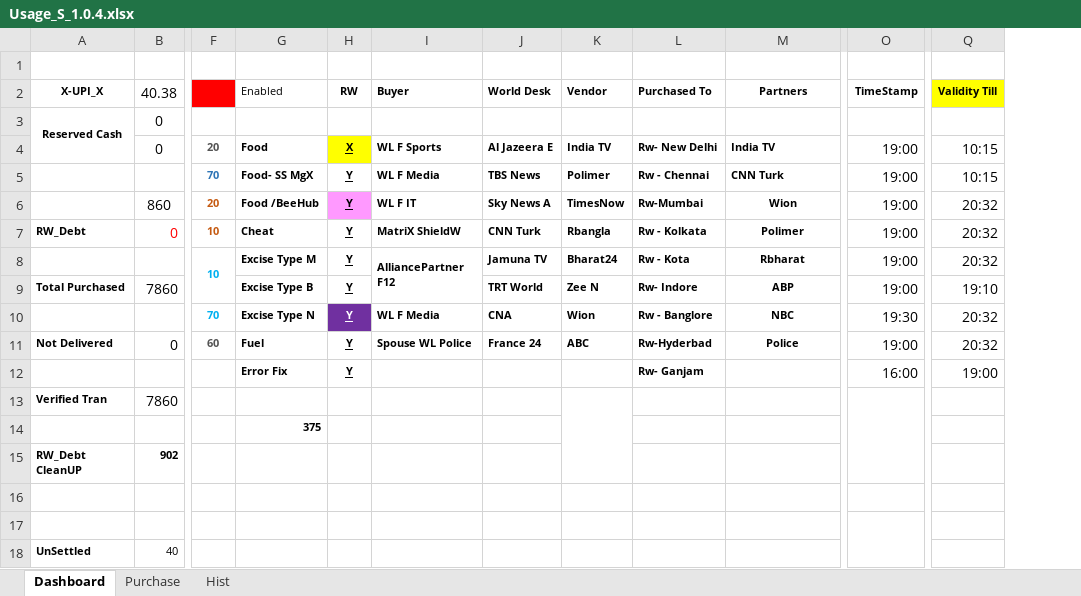
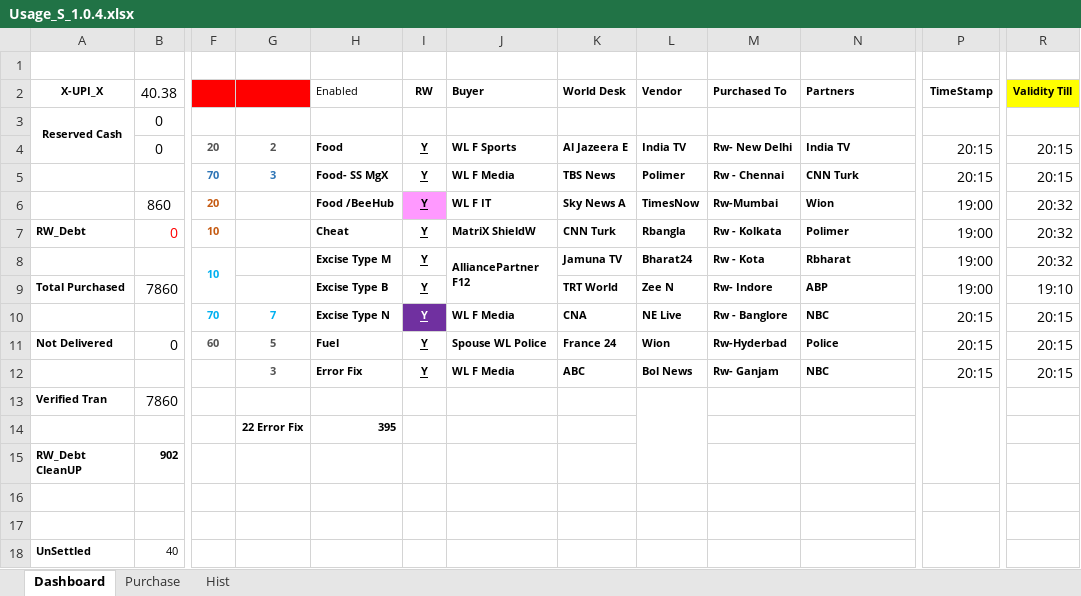
Before and after one commit to sawanCoder11/System_Work_RW, an Excel workbook: Usage_S_1.0.4.xlsx, sheet Dashboard, drawn as a sheet; only a part is shown, gaps mark what is left out; values as stored, in another font and other column widths than the file's, no borders; addresses are those after the commit; the diff names each change by its address in the sheet, - before the commit and + after, or states it on an @@ line.

Commit message:
Rw Updates _ 22ErrorFix_Usage_20:30PM
Rw Updates _ 22ErrorFix_Usage_20:30PM

Boat Updates:-
InCapacity - [2+15+3] , NodeW - [-3] , BirdW - [6] , FuelW - [19]

Host - [9 + 1] ,

```diff
--- a/Usage_S_1.0.4.xlsx (sheet Dashboard)
+++ b/Usage_S_1.0.4.xlsx (sheet Dashboard)
+column G, rows 4-14: 2 | 3 |  |  |  |  | 7 | 5 | 3 |  | 22 Error Fix
-N2 alignment: center
+N2 alignment: left
-I4 (RW): X
+I4 (RW): Y
-I4 fill: #FFFF00
+I4 fill: none
-P4:P5 (TimeStamp): 19:00
+P4:P5 (TimeStamp): 20:15
-R4:R5 (Validity Till): 10:15
+R4:R5 (Validity Till): 20:15
-N6:N11 alignment: center
+N6:N11 alignment: left
-L10 (Vendor): Wion
+L10 (Vendor): NE Live
-P10 (TimeStamp): 19:30
+P10 (TimeStamp): 20:15
-R10:R11 (Validity Till): 20:32
+R10:R11 (Validity Till): 20:15
-L11 (Vendor): ABC
+L11 (Vendor): Wion
-P11 (TimeStamp): 19:00
+P11 (TimeStamp): 20:15
-J12 (Buyer): (empty)
+J12 (Buyer): WL F Media
-K12 (World Desk): (empty)
+K12 (World Desk): ABC
-L12 (Vendor): (empty)
+L12 (Vendor): Bol News
-N12 (Partners): (empty)
+N12 (Partners): NBC
-P12 (TimeStamp): 16:00
+P12 (TimeStamp): 20:15
-R12 (Validity Till): 19:00
+R12 (Validity Till): 20:15
-H14 (Enabled): 375
+H14 (Enabled): 395
```
Also changed, not shown: System_2.1.9.xlsx.
